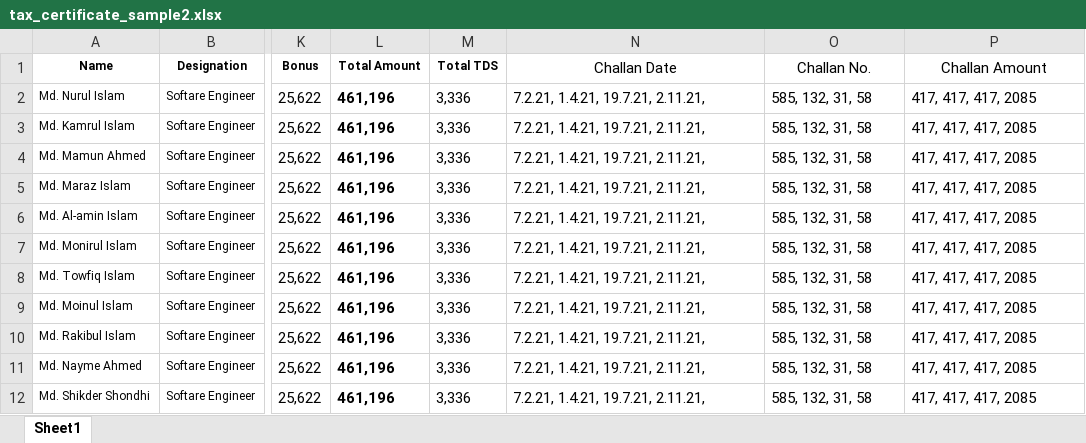
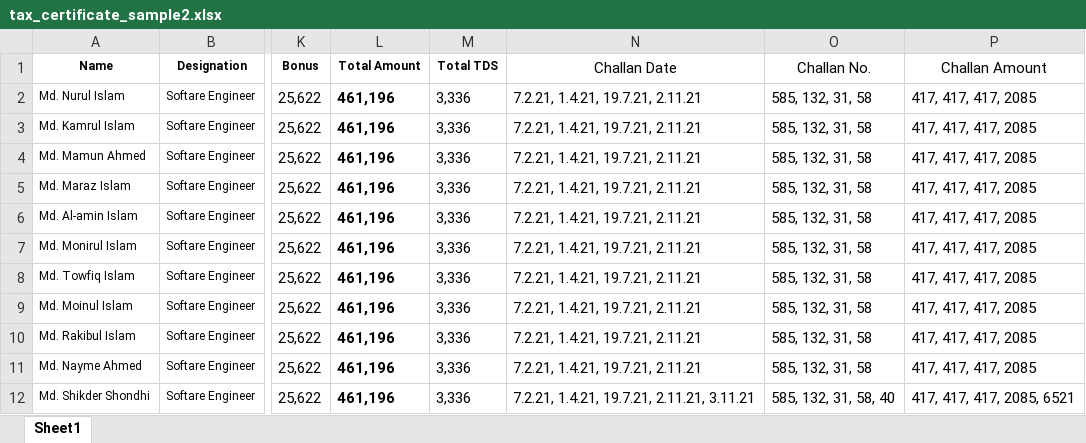
Before and after one commit to kamrul-bd/excelToPdf, an Excel workbook: sample file/tax_certificate_sample2.xlsx, sheet Sheet1, drawn as a sheet; only a part is shown, gaps mark what is left out; values as stored, in another font and other column widths than the file's, no borders; the diff names each change by its address in the sheet, - before the commit and + after, or states it on an @@ line.

```diff
--- a/sample file/tax_certificate_sample2.xlsx (sheet Sheet1)
+++ b/sample file/tax_certificate_sample2.xlsx (sheet Sheet1)
-N2:N11 (Challan Date): 7.2.21, 1.4.21, 19.7.21, 2.11.21,
+N2:N11 (Challan Date): 7.2.21, 1.4.21, 19.7.21, 2.11.21
-N12 (Challan Date): 7.2.21, 1.4.21, 19.7.21, 2.11.21,
+N12 (Challan Date): 7.2.21, 1.4.21, 19.7.21, 2.11.21, 3.11.21
-O12 (Challan No.): 585, 132, 31, 58
+O12 (Challan No.): 585, 132, 31, 58, 40
-P12 (Challan Amount): 417, 417, 417, 2085
+P12 (Challan Amount): 417, 417, 417, 2085, 6521
```
Also changed, not shown: sample file/tax_certificate_sample.xlsx, 2 other files.
